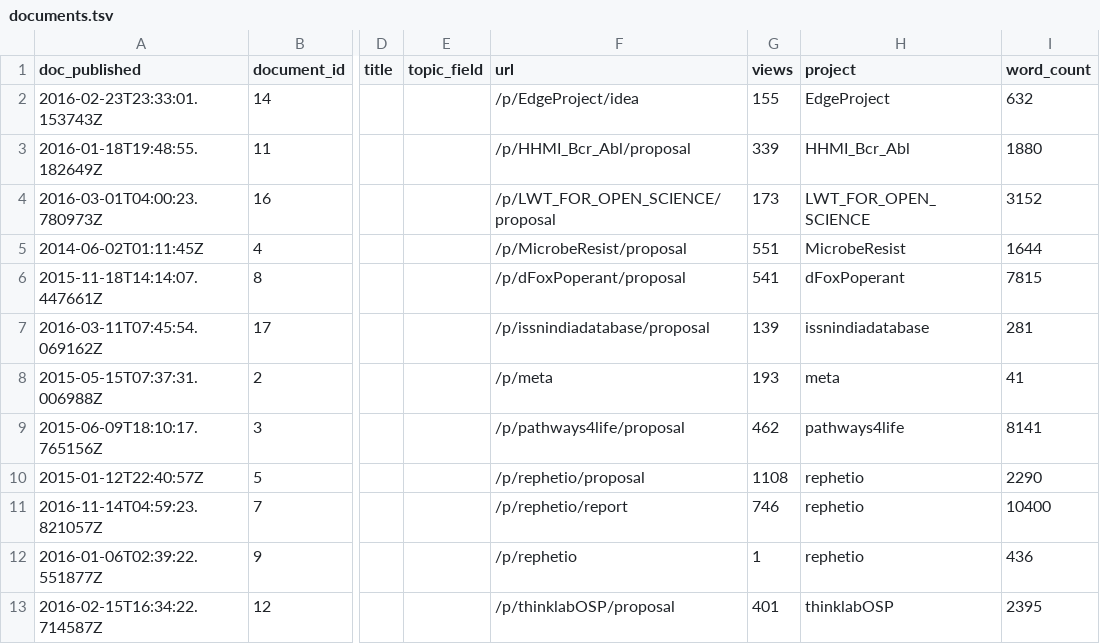
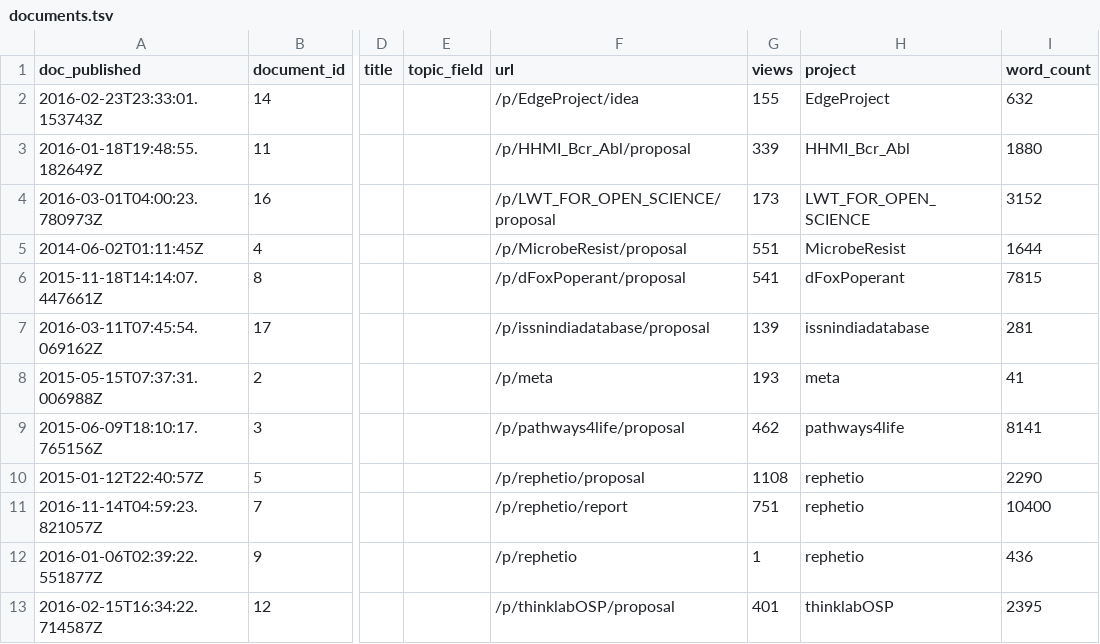
Before and after one commit to dhimmel/thinklytics, a TSV file: process/table/documents.tsv, drawn as a sheet; only a part is shown, gaps mark what is left out; the diff names each change by its address in the sheet, - before the commit and + after, or states it on an @@ line.

Commit message:
Auto-export all projects on 2017-05-08
Created by Travis CI build number 303 and job number 303.1.
https://travis-ci.org/dhimmel/thinklytics/builds/230145468
https://travis-ci.org/dhimmel/thinklytics/jobs/230145469

Committed on 2017-05-08T22:29:40+0000.

```diff
--- a/process/table/documents.tsv
+++ b/process/table/documents.tsv
-G11 (views): 746
+G11 (views): 751
```
Also changed, not shown: process/table/threads.tsv, 10 other files.
